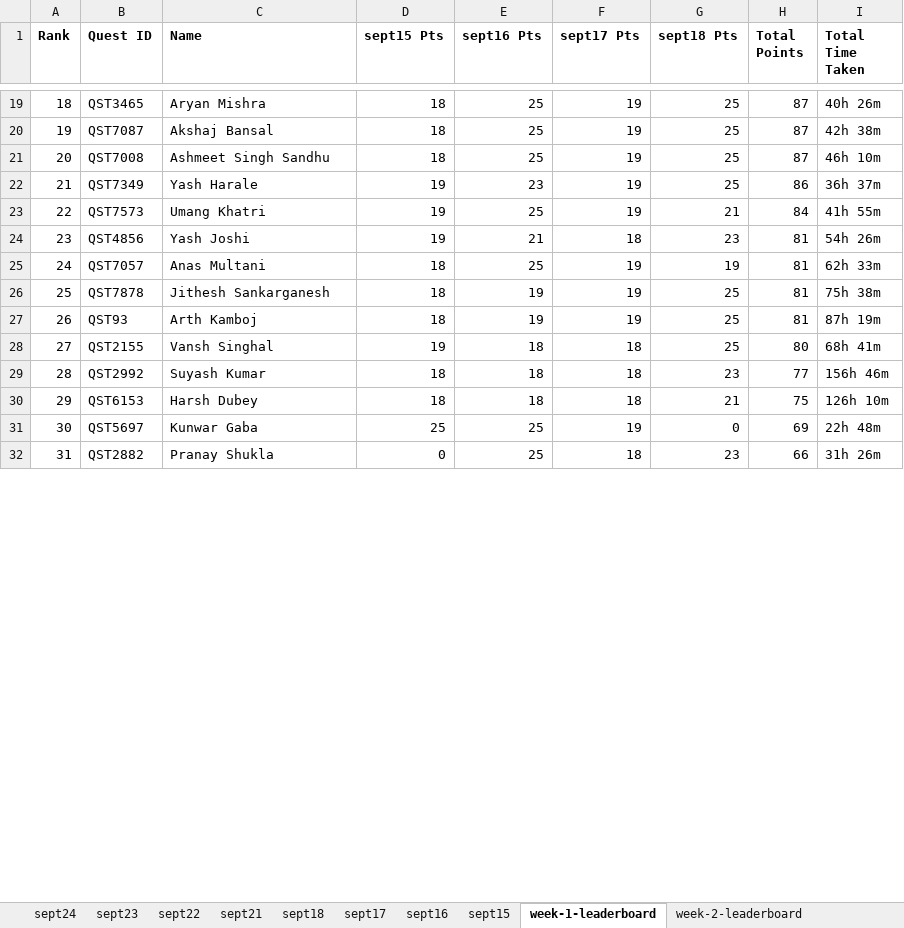
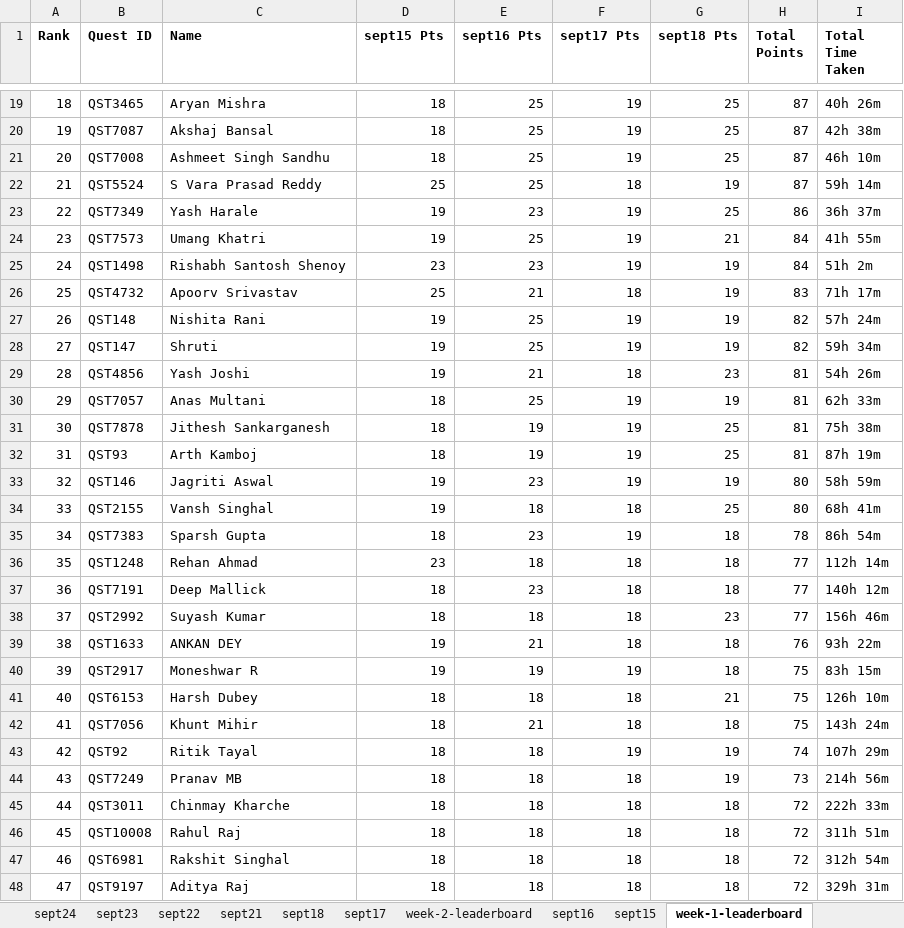
Before and after one commit to ICPC-Amrita/icpc_website, an Excel workbook: icpc_front/public/data/data_quest_week1.xlsx, sheet week-1-leaderboard, drawn as a sheet; only a part is shown, gaps mark what is left out; the shorter side is filled out with more unchanged rows; values as stored, in another font and other column widths than the file's, no borders; charts and pictures not drawn; addresses are those after the commit; the diff covers the shown part only; the diff names each change by its address in the sheet, - before the commit and + after, or states it on an @@ line.

```diff
--- a/icpc_front/public/data/data_quest_week1.xlsx (sheet week-1-leaderboard)
+++ b/icpc_front/public/data/data_quest_week1.xlsx (sheet week-1-leaderboard)
@@ sheet tab order changed: sept24 | sept23 | sept22 | sept21 | sept18 | sept17 | week-2-leaderboard | sept16 | sept15 | week-1-leaderboard @@
+row 22: 21 | QST5524 | S Vara Prasad Reddy | 25 | 25 | 18 | 19 | 87 | 59h 14m
@@ column A (Rank) renumbered between rows 23 and 103 @@
+row 25: 24 | QST1498 | Rishabh Santosh Shenoy | 23 | 23 | 19 | 19 | 84 | 51h 2m
+row 26: 25 | QST4732 | Apoorv Srivastav | 25 | 21 | 18 | 19 | 83 | 71h 17m
+row 27: 26 | QST148 | Nishita Rani | 19 | 25 | 19 | 19 | 82 | 57h 24m
+row 28: 27 | QST147 | Shruti | 19 | 25 | 19 | 19 | 82 | 59h 34m
+row 33: 32 | QST146 | Jagriti Aswal | 19 | 23 | 19 | 19 | 80 | 58h 59m
+row 35: 34 | QST7383 | Sparsh Gupta | 18 | 23 | 19 | 18 | 78 | 86h 54m
+row 36: 35 | QST1248 | Rehan Ahmad | 23 | 18 | 18 | 18 | 77 | 112h 14m
+row 37: 36 | QST7191 | Deep Mallick | 18 | 23 | 18 | 18 | 77 | 140h 12m
+row 39: 38 | QST1633 | ANKAN DEY | 19 | 21 | 18 | 18 | 76 | 93h 22m
+row 40: 39 | QST2917 | Moneshwar R | 19 | 19 | 19 | 18 | 75 | 83h 15m
+row 42: 41 | QST7056 | Khunt Mihir | 18 | 21 | 18 | 18 | 75 | 143h 24m
+row 43: 42 | QST92 | Ritik Tayal | 18 | 18 | 19 | 19 | 74 | 107h 29m
+row 44: 43 | QST7249 | Pranav MB | 18 | 18 | 18 | 19 | 73 | 214h 56m
+row 45: 44 | QST3011 | Chinmay Kharche | 18 | 18 | 18 | 18 | 72 | 222h 33m
+row 46: 45 | QST10008 | Rahul Raj | 18 | 18 | 18 | 18 | 72 | 311h 51m
+row 47: 46 | QST6981 | Rakshit Singhal | 18 | 18 | 18 | 18 | 72 | 312h 54m
+row 48: 47 | QST9197 | Aditya Raj | 18 | 18 | 18 | 18 | 72 | 329h 31m
```
Also changed, not shown: 7 added rows and 15 removed rows elsewhere in this sheet, sheet week-2-leaderboard, sheet sept21, sheet sept22, sheet sept23, sheet sept24, sheet sept18, 3 more sheets, 1 other file.
